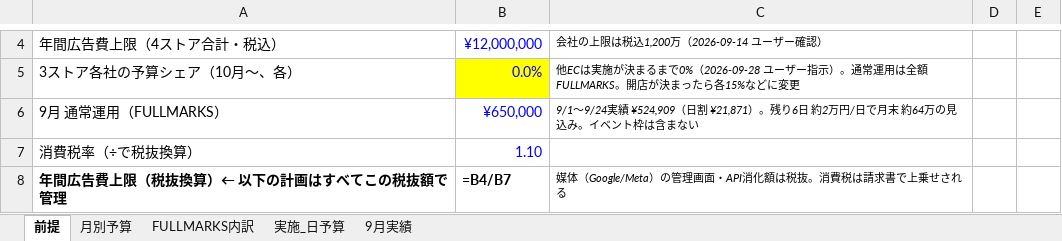
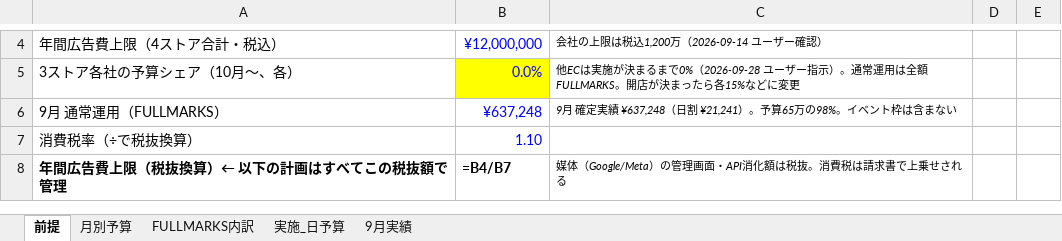
Before and after one commit to fullmarkswaka-art/-, an Excel workbook: reports/広告予算計画_2026-09改訂.xlsx, sheet 前提, drawn as a sheet; only a part is shown, gaps mark what is left out; values as stored, in another font and other column widths than the file's, no borders; formulas without a stored value are shown as written; removed rows and columns are numbered as before the commit, all else as after; the diff names each change by its address in the sheet, - before the commit and + after, or states it on an @@ line.

```diff
--- a/reports/広告予算計画_2026-09改訂.xlsx (sheet 前提)
+++ b/reports/広告予算計画_2026-09改訂.xlsx (sheet 前提)
-row 6: 9月 通常運用（FULLMARKS） | ¥650,000 | 9/1〜9/24実績 ¥524,909（日割 ¥21,871）。残り6日 約2万円/日で月末 約64万の見込み。イベント枠は含まない
+row 6: 9月 通常運用（FULLMARKS） | ¥637,248 | 9月 確定実績 ¥637,248（日割 ¥21,241）。予算65万の98%。イベント枠は含まない
```
Also changed, not shown: sheet 9月実績, sheet 月別予算, 6 other files.
